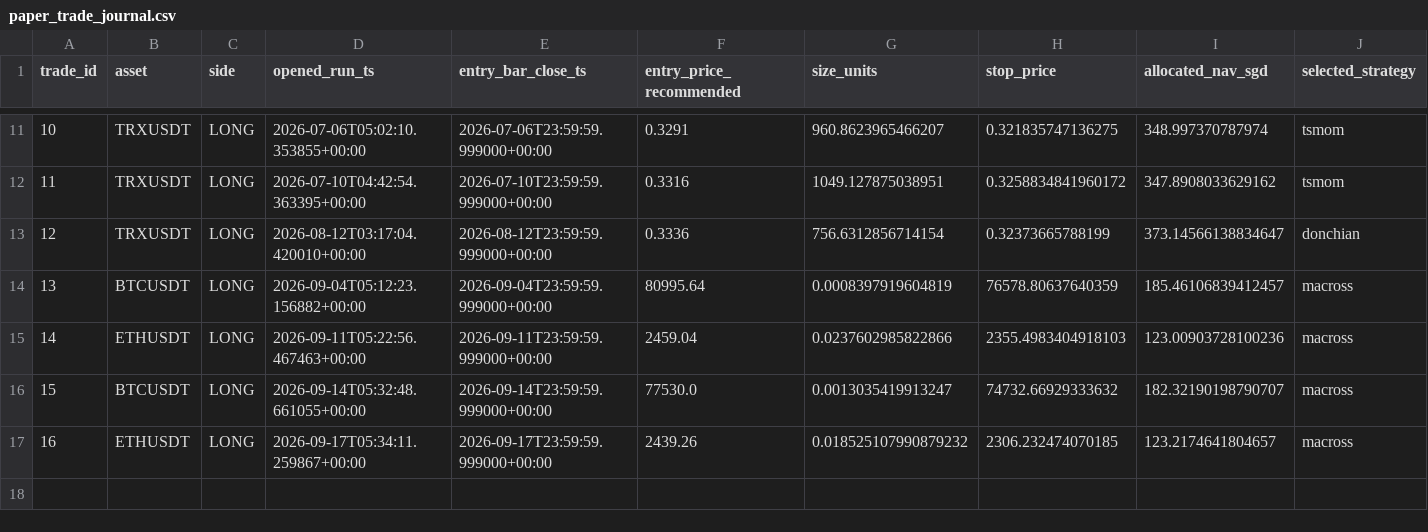
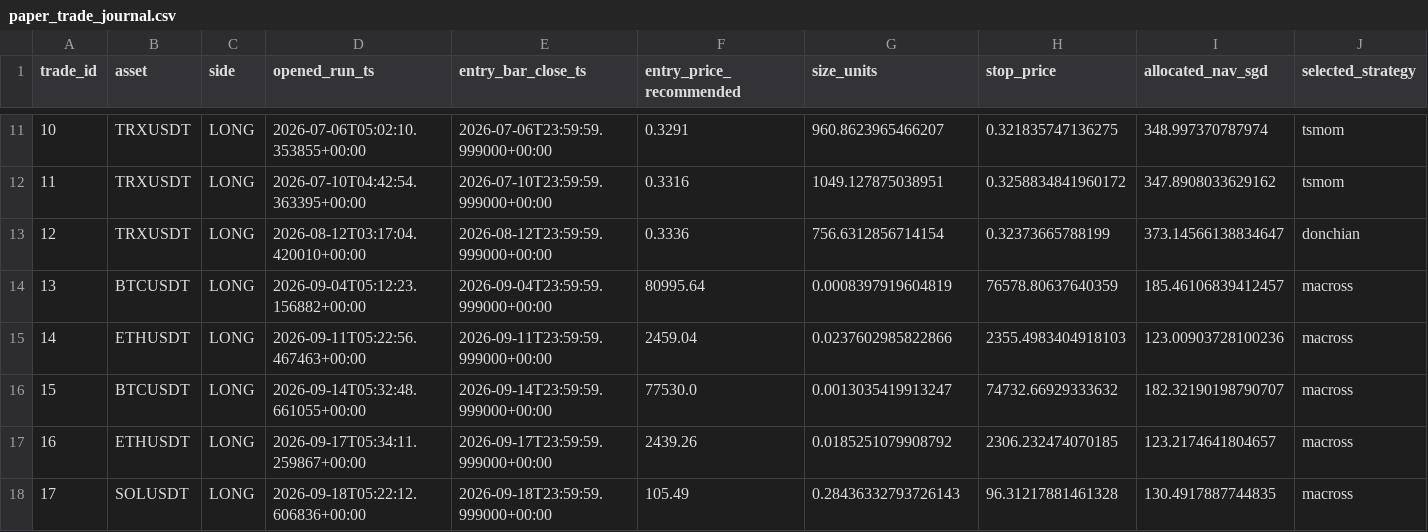
Before and after one commit to Matthew-Kurniawan/crypto-paper-trade, a CSV file: data/processed/live/paper_trade_journal.csv, drawn as a sheet; only a part is shown, gaps mark what is left out; rows hold the shown columns only; the diff names each change by its address in the sheet, - before the commit and + after, or states it on an @@ line.

```diff
--- a/data/processed/live/paper_trade_journal.csv
+++ b/data/processed/live/paper_trade_journal.csv
-G17 (size_units): 0.018525107990879232
+G17 (size_units): 0.0185251079908792
+row 18: 17 | SOLUSDT | LONG | 2026-09-18T05:22:12.606836+00:00 | 2026-09-18T23:59:59.999000+00:00 | 105.49 | 0.28436332793726143 | 96.31217881461328 | 130.4917887744835 | macross
```
Also changed, not shown: data/processed/live/decisions_log.csv, 5 other files.
